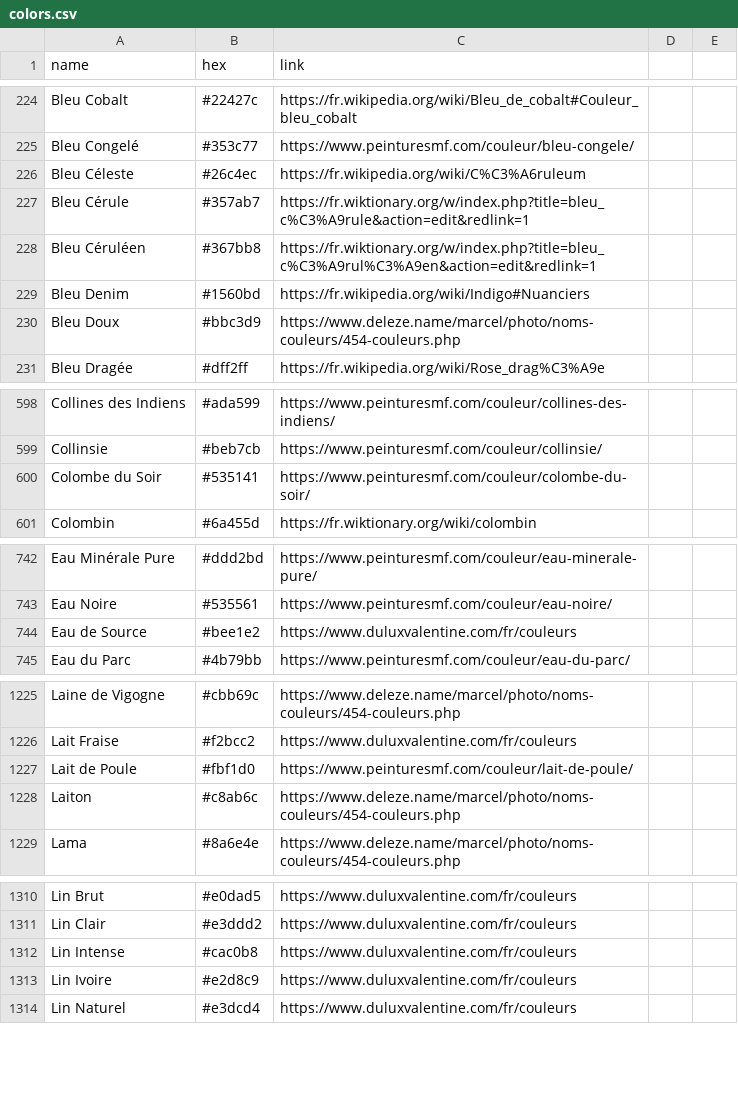
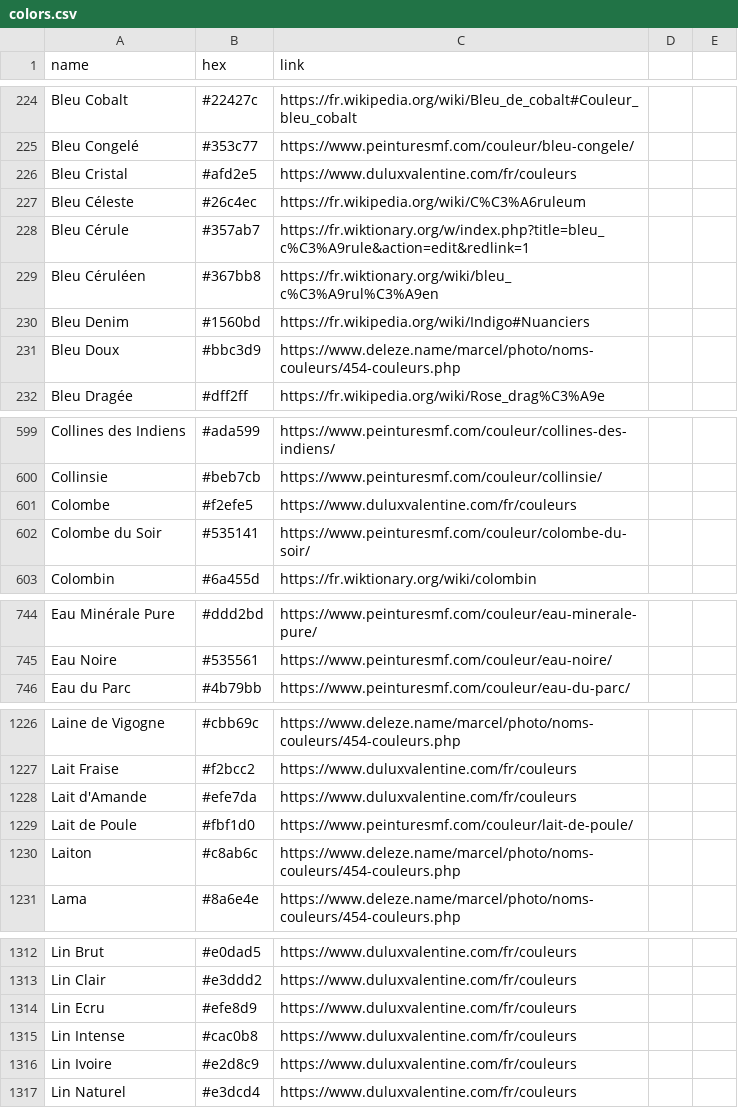
Before and after one commit to meodai/noms-de-couleur, a CSV file: colors.csv, drawn as a sheet; only a part is shown, gaps mark what is left out; the diff covers the shown part only.

Commit message:
Crawl new names

```diff
--- a/colors.csv
+++ b/colors.csv
@@ -225,5 +225,6 @@ Bleu Cobalt,#22427c,https://fr.wikipedia.org/wiki/Bleu_de_cobalt#Couleur_bleu_co
 Bleu Congelé,#353c77,https://www.peinturesmf.com/couleur/bleu-congele/
+Bleu Cristal,#afd2e5,https://www.duluxvalentine.com/fr/couleurs
 Bleu Céleste,#26c4ec,https://fr.wikipedia.org/wiki/C%C3%A6ruleum
 Bleu Cérule,#357ab7,https://fr.wiktionary.org/w/index.php?title=bleu_c%C3%A9rule&action=edit&redlink=1
-Bleu Céruléen,#367bb8,https://fr.wiktionary.org/w/index.php?title=bleu_c%C3%A9rul%C3%A9en&action=edit&redlink=1
+Bleu Céruléen,#367bb8,https://fr.wiktionary.org/wiki/bleu_c%C3%A9rul%C3%A9en
 Bleu Denim,#1560bd,https://fr.wikipedia.org/wiki/Indigo#Nuanciers
@@ -599,2 +600,3 @@ Collines des Indiens,#ada599,https://www.peinturesmf.com/couleur/collines-des-in
 Collinsie,#beb7cb,https://www.peinturesmf.com/couleur/collinsie/
+Colombe,#f2efe5,https://www.duluxvalentine.com/fr/couleurs
 Colombe du Soir,#535141,https://www.peinturesmf.com/couleur/colombe-du-soir/
@@ -743,3 +745,2 @@ Eau Minérale Pure,#ddd2bd,https://www.peinturesmf.com/couleur/eau-minerale-pure
 Eau Noire,#535561,https://www.peinturesmf.com/couleur/eau-noire/
-Eau de Source,#bee1e2,https://www.duluxvalentine.com/fr/couleurs
 Eau du Parc,#4b79bb,https://www.peinturesmf.com/couleur/eau-du-parc/
@@ -1226,2 +1227,3 @@ Laine de Vigogne,#cbb69c,https://www.deleze.name/marcel/photo/noms-couleurs/454-
 Lait Fraise,#f2bcc2,https://www.duluxvalentine.com/fr/couleurs
+Lait d'Amande,#efe7da,https://www.duluxvalentine.com/fr/couleurs
 Lait de Poule,#fbf1d0,https://www.peinturesmf.com/couleur/lait-de-poule/
@@ -1311,2 +1313,3 @@ Lin Brut,#e0dad5,https://www.duluxvalentine.com/fr/couleurs
 Lin Clair,#e3ddd2,https://www.duluxvalentine.com/fr/couleurs
+Lin Ecru,#efe8d9,https://www.duluxvalentine.com/fr/couleurs
 Lin Intense,#cac0b8,https://www.duluxvalentine.com/fr/couleurs
```
Also changed, not shown: 5 added rows and 3 edited cells elsewhere in this file, 5 other files.
